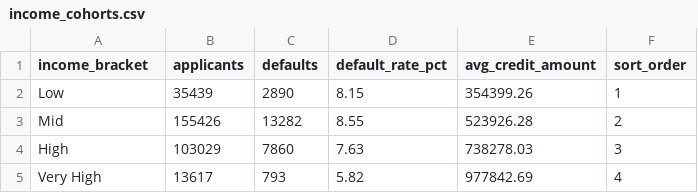
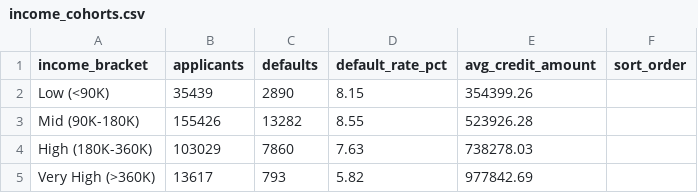
Before and after one commit to tar7nic/CreditRisk, a CSV file: powerbi_data/income_cohorts.csv, drawn as a sheet.

```diff
--- a/powerbi_data/income_cohorts.csv
+++ b/powerbi_data/income_cohorts.csv
@@ -1,5 +1,5 @@
 income_bracket,applicants,defaults,default_rate_pct,avg_credit_amount,sort_order
-Low,35439,2890,8.15,354399.26,1
-Mid,155426,13282,8.55,523926.28,2
-High,103029,7860,7.63,738278.03,3
-Very High,13617,793,5.82,977842.69,4
+Low (<90K),35439,2890,8.15,354399.26,
+Mid (90K-180K),155426,13282,8.55,523926.28,
+High (180K-360K),103029,7860,7.63,738278.03,
+Very High (>360K),13617,793,5.82,977842.69,
```
Also changed, not shown: powerbi_data/age_cohorts.csv, 5 other files.
